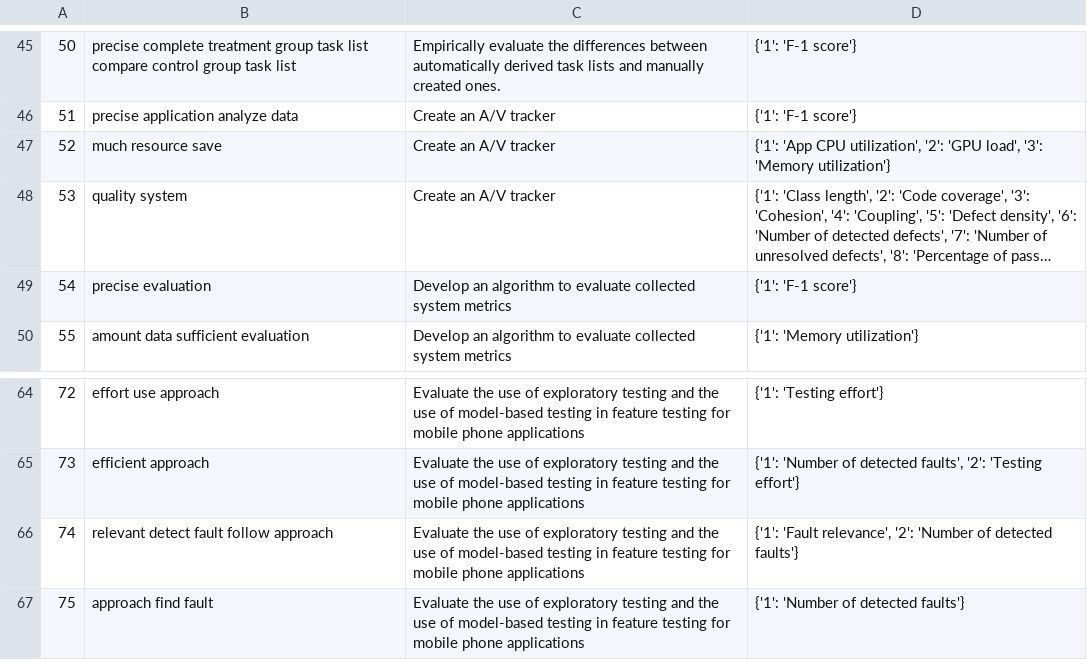
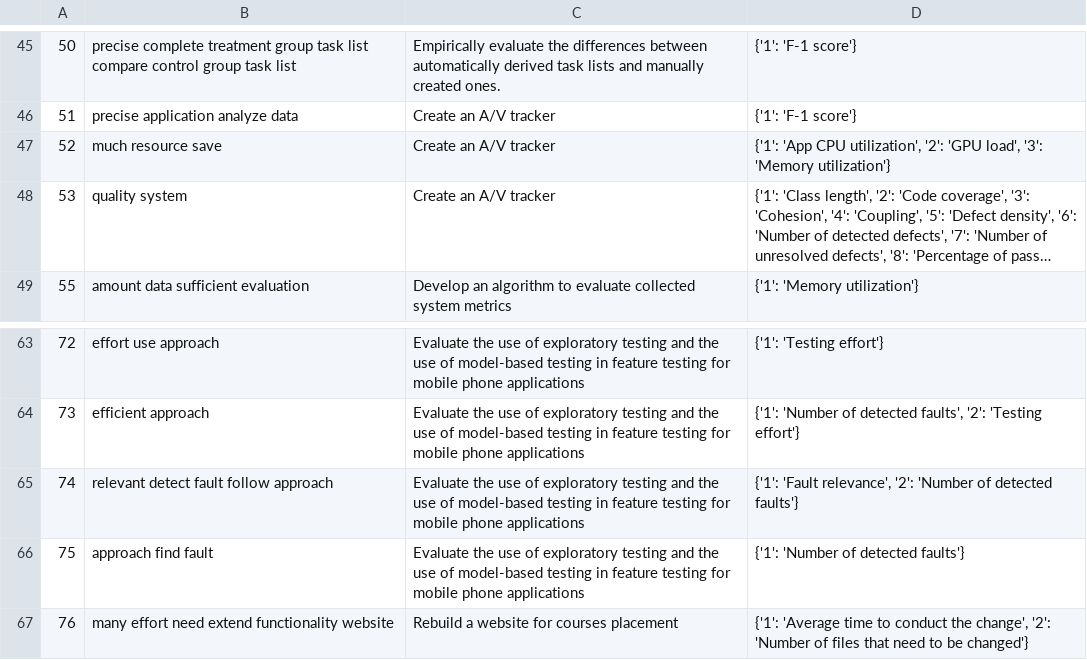
Before and after one commit to Shuvani/MetricsRecommender, a TSV file: gqm_api/questions.tsv, drawn as a sheet; only a part is shown, gaps mark what is left out; long unchanged cells end in …; removed rows and columns are numbered as before the commit, all else as after; the diff names each change by its address in the sheet, - before the commit and + after, or states it on an @@ line.

```diff
--- a/gqm_api/questions.tsv
+++ b/gqm_api/questions.tsv
-row 49: 54 | precise evaluation | Develop an algorithm to evaluate collected system metrics | {'1': 'F-1 score'}
+row 67: 76 | many effort need extend functionality website | Rebuild a website for courses placement | {'1': 'Average time to conduct the change', '2': 'Number of files that need to be changed'}
```
Also changed, not shown: gqm_api/questions.csv, 4 other files.
